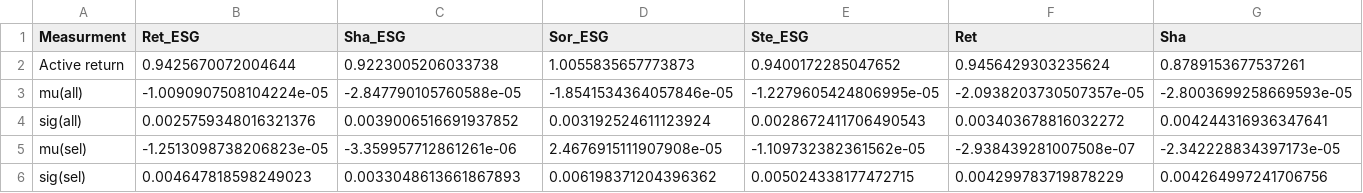
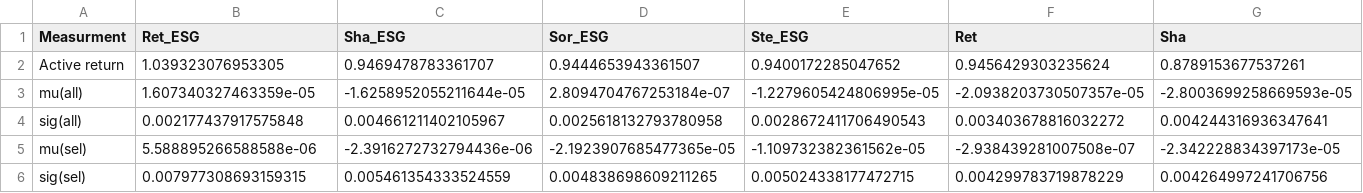
Before and after one commit to DataJakob/BBAN5000-Master-Thesis, a CSV file: Results/active_df.csv, drawn as a sheet; only a part is shown; the diff names each change by its address in the sheet, - before the commit and + after, or states it on an @@ line.

```diff
--- a/Results/active_df.csv
+++ b/Results/active_df.csv
-B2 (Ret_ESG): 0.9425670072004644
+B2 (Ret_ESG): 1.039323076953305
-C2 (Sha_ESG): 0.9223005206033738
+C2 (Sha_ESG): 0.9469478783361707
-D2 (Sor_ESG): 1.0055835657773873
+D2 (Sor_ESG): 0.9444653943361507
-B3 (Ret_ESG): -1.0090907508104224e-05
+B3 (Ret_ESG): 1.607340327463359e-05
-C3 (Sha_ESG): -2.847790105760588e-05
+C3 (Sha_ESG): -1.6258952055211644e-05
-D3 (Sor_ESG): -1.8541534364057846e-05
+D3 (Sor_ESG): 2.8094704767253184e-07
-B4 (Ret_ESG): 0.0025759348016321376
+B4 (Ret_ESG): 0.002177437917575848
-C4 (Sha_ESG): 0.0039006516691937852
+C4 (Sha_ESG): 0.004661211402105967
-D4 (Sor_ESG): 0.003192524611123924
+D4 (Sor_ESG): 0.0025618132793780958
-B5 (Ret_ESG): -1.2513098738206823e-05
+B5 (Ret_ESG): 5.588895266588588e-06
-C5 (Sha_ESG): -3.359957712861261e-06
+C5 (Sha_ESG): -2.3916272732794436e-06
-D5 (Sor_ESG): 2.4676915111907908e-05
+D5 (Sor_ESG): -2.1923907685477365e-05
-B6 (Ret_ESG): 0.004647818598249023
+B6 (Ret_ESG): 0.007977308693159315
-C6 (Sha_ESG): 0.0033048613661867893
+C6 (Sha_ESG): 0.005461354333524559
-D6 (Sor_ESG): 0.006198371204396362
+D6 (Sor_ESG): 0.004838698609211265
```
Also changed, not shown: Data/RL_reward_Sortino_esg_True.csv, Data/RL_reward_t_Sortino_esg_True.csv, 20 other files.
